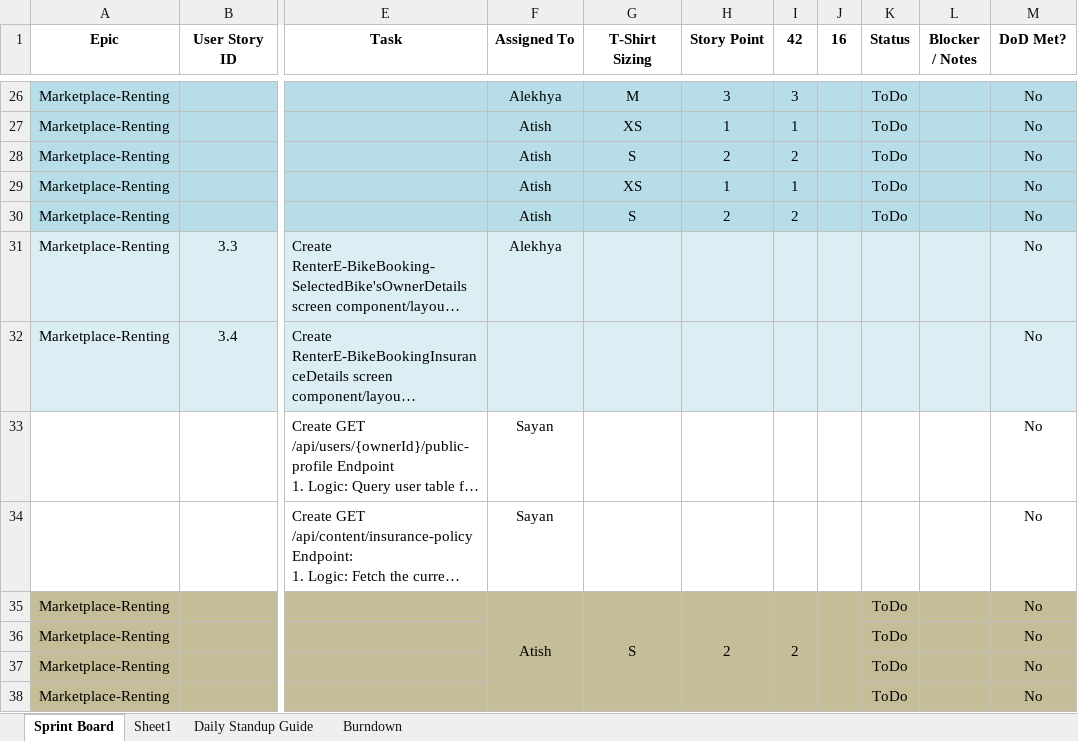
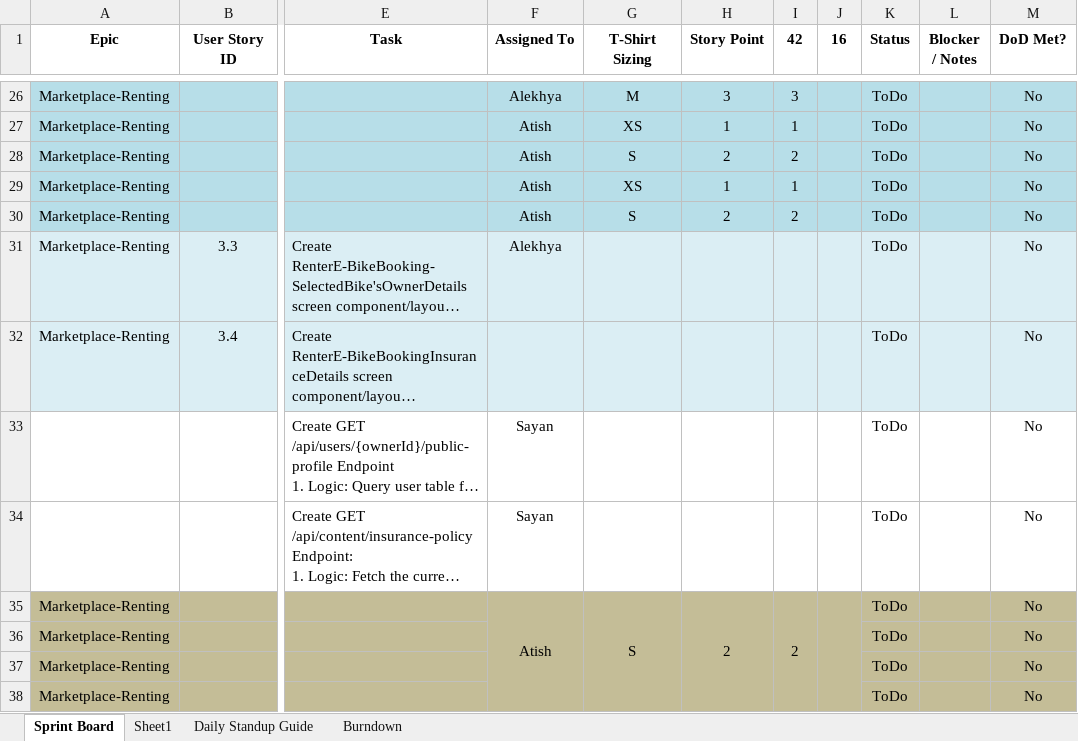
Before and after one commit to anodiamadmin/Micro2Move, an Excel workbook: BusinessAnalysis/02SprintPlanJanuary2026.xlsx, sheet Sprint Board, drawn as a sheet; only a part is shown, gaps mark what is left out; long unchanged cells end in …; values as stored, in another font and other column widths than the file's, no borders; the diff covers the shown part only; the diff names each change by its address in the sheet, - before the commit and + after, or states it on an @@ line.

Commit message:
Update 02SprintPlanJanuary2026.xlsx

```diff
--- a/BusinessAnalysis/02SprintPlanJanuary2026.xlsx (sheet Sprint Board)
+++ b/BusinessAnalysis/02SprintPlanJanuary2026.xlsx (sheet Sprint Board)
-K31:K34 (Status): (empty)
+K31:K34 (Status): ToDo
```
Also changed, not shown: 3 added rows, 4 removed rows, 52 edited cells, cell formats and merged cells elsewhere in this sheet.
